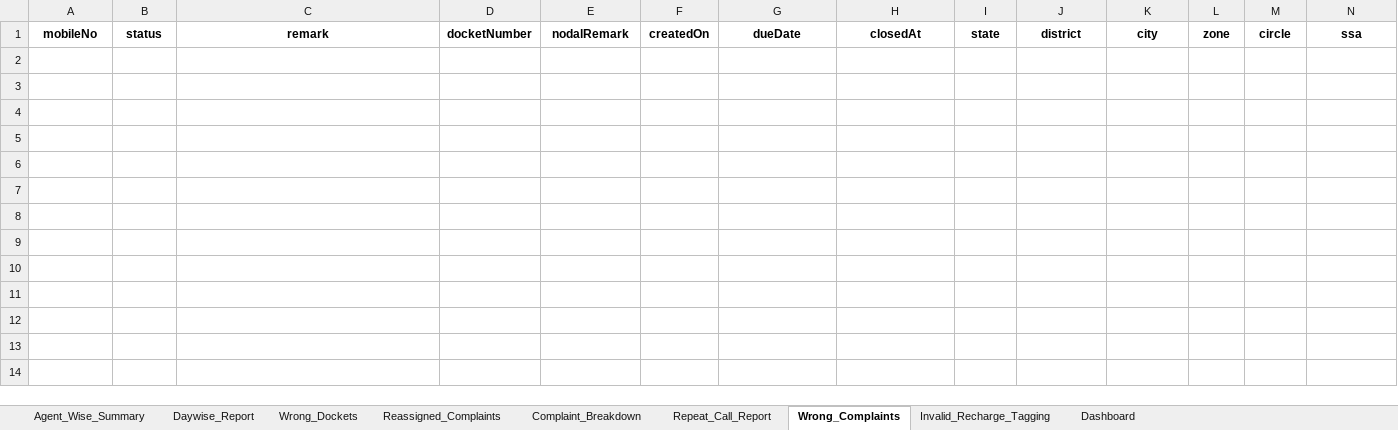
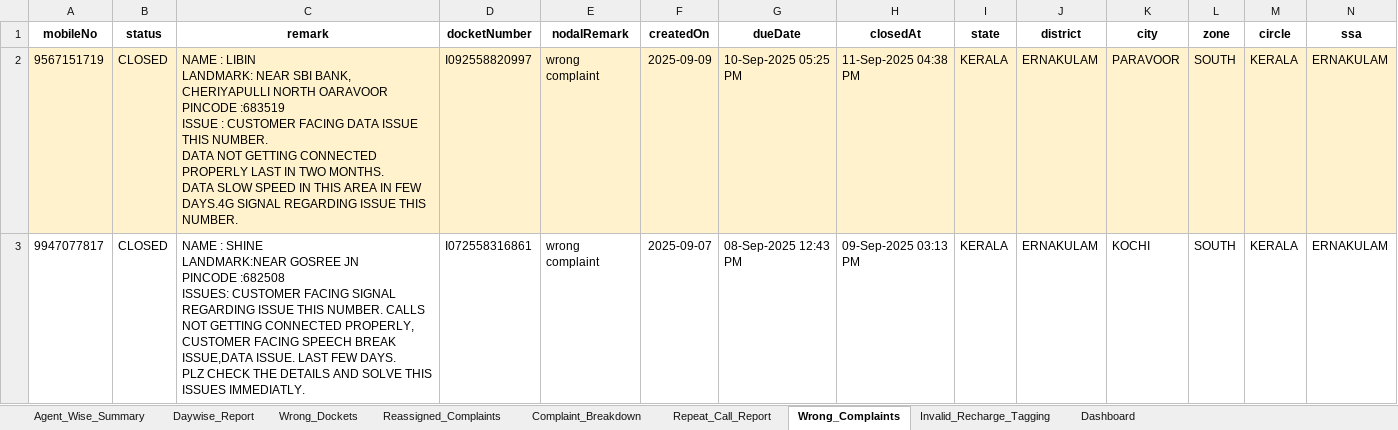
Before and after one commit to jijoshaji1993-hub/crm-dashboard, an Excel workbook: CRM_Analysis_Report.xlsx, sheet Wrong_Complaints, drawn as a sheet; only a part is shown; values as stored, in another font and other column widths than the file's, no borders; rows hold the shown columns only; ↵ is a line break in a cell; the diff names each change by its address in the sheet, - before the commit and + after, or states it on an @@ line.

```diff
--- a/CRM_Analysis_Report.xlsx (sheet Wrong_Complaints)
+++ b/CRM_Analysis_Report.xlsx (sheet Wrong_Complaints)
+row 2: 9567151719 | CLOSED | NAME : LIBIN ↵ LANDMARK: NEAR SBI BANK, CHERIYAPULLI NORTH OARAVOOR ↵ PINCODE :683519 ↵ ISSUE : CUSTOMER FACING DATA ISSUE THIS NUMBER. ↵ DATA NOT GETTING CONNECTED PROPERLY LAST IN TWO MONTHS. ↵ DATA SLOW SPEED IN THIS AREA IN FEW DAYS.4G SIGNAL REGARDING ISSUE THIS NUMBER. | I092558820997 | wrong complaint | 2025-09-09 | 10-Sep-2025 05:25 PM | 11-Sep-2025 04:38 PM | KERALA | ERNAKULAM | PARAVOOR | SOUTH | KERALA | ERNAKULAM
+row 3: 9947077817 | CLOSED | NAME : SHINE ↵ LANDMARK:NEAR GOSREE JN ↵ PINCODE :682508 ↵ ISSUES: CUSTOMER FACING SIGNAL REGARDING ISSUE THIS NUMBER. CALLS NOT GETTING CONNECTED PROPERLY, ↵ CUSTOMER FACING SPEECH BREAK ISSUE,DATA ISSUE. LAST FEW DAYS. ↵ PLZ CHECK THE DETAILS AND SOLVE THIS ISSUES IMMEDIATLY. | I072558316861 | wrong complaint | 2025-09-07 | 08-Sep-2025 12:43 PM | 09-Sep-2025 03:13 PM | KERALA | ERNAKULAM | KOCHI | SOUTH | KERALA | ERNAKULAM
```
Also changed, not shown: sheet Reassigned_Complaints, sheet Wrong_Dockets, sheet Complaint_Breakdown, sheet Daywise_Report, sheet Invalid_Recharge_Tagging, sheet Repeat_Call_Report, charts or pictures, 2 other files.
